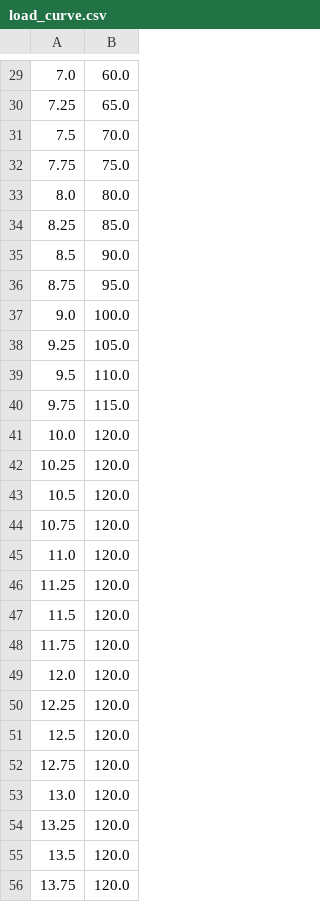
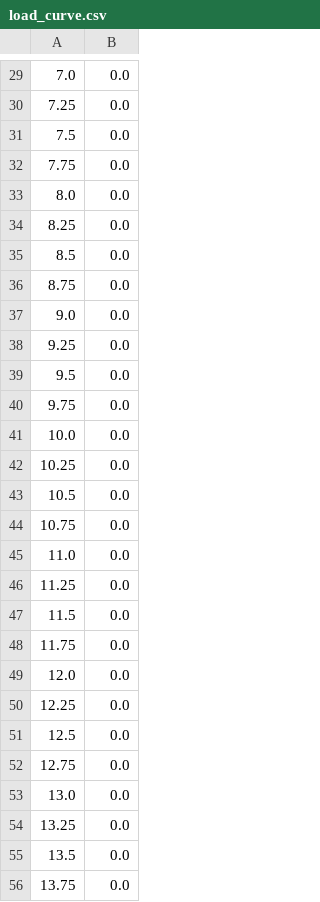
Before and after one commit to HuiHuiZi-JH/simulator, a CSV file: config/load_curve.csv, drawn as a sheet; only a part is shown, gaps mark what is left out; the diff covers the shown part only.

```diff
--- a/config/load_curve.csv
+++ b/config/load_curve.csv
@@ -29,28 +29,28 @@
-7.0,60.0
-7.25,65.0
-7.5,70.0
-7.75,75.0
-8.0,80.0
-8.25,85.0
-8.5,90.0
-8.75,95.0
-9.0,100.0
-9.25,105.0
-9.5,110.0
-9.75,115.0
-10.0,120.0
-10.25,120.0
-10.5,120.0
-10.75,120.0
-11.0,120.0
-11.25,120.0
-11.5,120.0
-11.75,120.0
-12.0,120.0
-12.25,120.0
-12.5,120.0
-12.75,120.0
-13.0,120.0
-13.25,120.0
-13.5,120.0
-13.75,120.0
+7.0,0.0
+7.25,0.0
+7.5,0.0
+7.75,0.0
+8.0,0.0
+8.25,0.0
+8.5,0.0
+8.75,0.0
+9.0,0.0
+9.25,0.0
+9.5,0.0
+9.75,0.0
+10.0,0.0
+10.25,0.0
+10.5,0.0
+10.75,0.0
+11.0,0.0
+11.25,0.0
+11.5,0.0
+11.75,0.0
+12.0,0.0
+12.25,0.0
+12.5,0.0
+12.75,0.0
+13.0,0.0
+13.25,0.0
+13.5,0.0
+13.75,0.0
```
Also changed, not shown: 69 edited cells elsewhere in this file, 1 other file.
